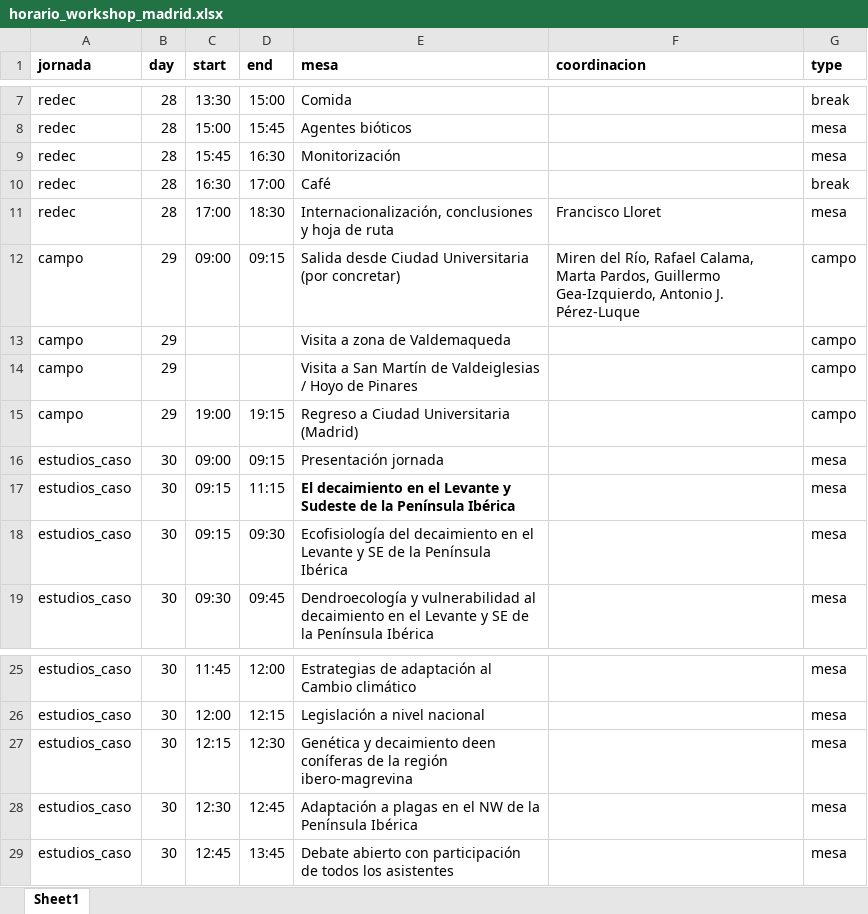
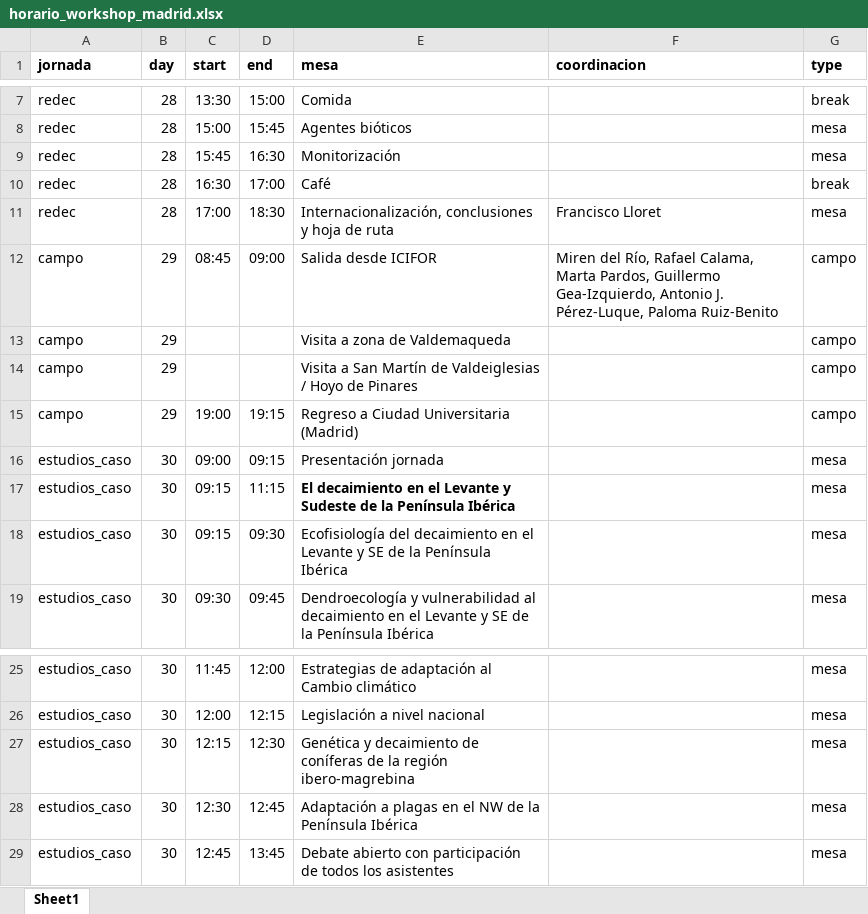
Before and after one commit to red-decaimiento/web, an Excel workbook: workshops/202510_madrid/horario_workshop_madrid.xlsx, sheet Sheet1, drawn as a sheet; only a part is shown, gaps mark what is left out; values as stored, in another font and other column widths than the file's, no borders; the diff names each change by its address in the sheet, - before the commit and + after, or states it on an @@ line.

```diff
--- a/workshops/202510_madrid/horario_workshop_madrid.xlsx (sheet Sheet1)
+++ b/workshops/202510_madrid/horario_workshop_madrid.xlsx (sheet Sheet1)
-C12 (start): 09:00
+C12 (start): 08:45
-D12 (end): 09:15
+D12 (end): 09:00
-E12 (mesa): Salida desde Ciudad Universitaria (por concretar)
+E12 (mesa): Salida desde ICIFOR
-F12 (coordinacion): …Antonio J. Pérez-Luque
+F12 (coordinacion): …Antonio J. Pérez-Luque, Paloma Ruiz-Benito
-E27 (mesa): …y decaimiento deen coníferas de la región ibero-magrevina
+E27 (mesa): …y decaimiento de coníferas de la región ibero-magrebina
```
Also changed, not shown: 4 other files.
